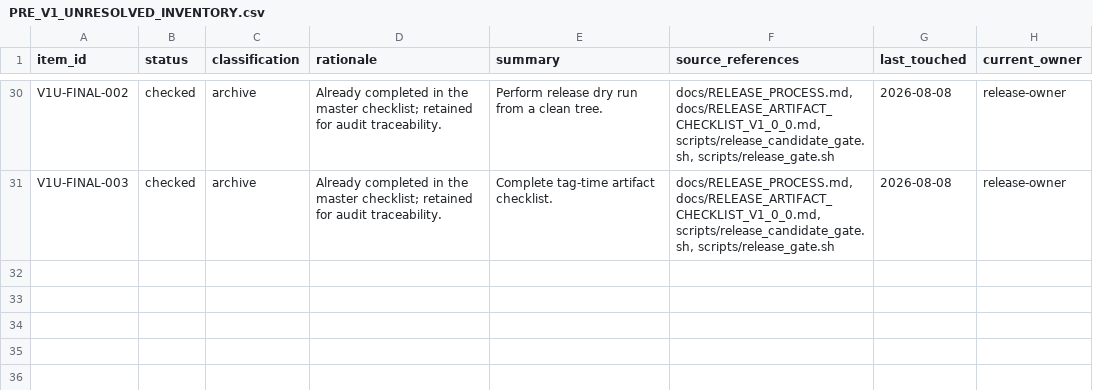
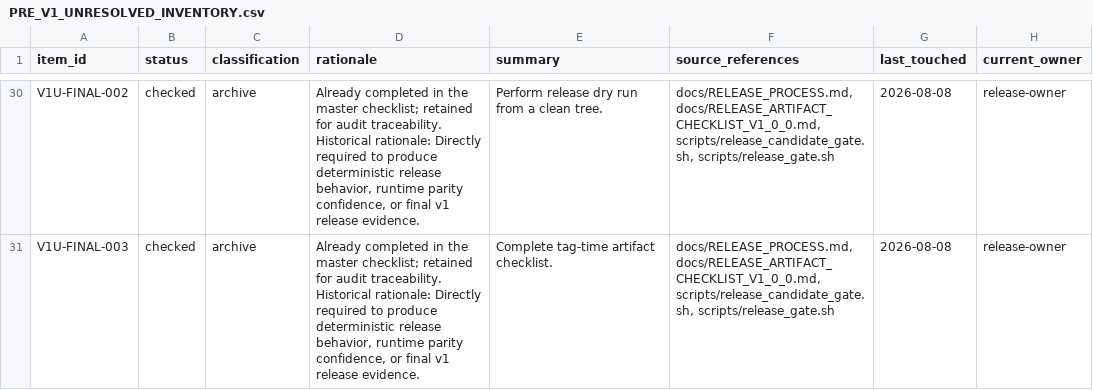
Before and after one commit to kujolang/kujo, a CSV file: docs/generated/PRE_V1_UNRESOLVED_INVENTORY.csv, drawn as a sheet; only a part is shown, gaps mark what is left out; the diff covers the shown part only.

Commit message:
Preserve historical release inventory rationale

```diff
--- a/docs/generated/PRE_V1_UNRESOLVED_INVENTORY.csv
+++ b/docs/generated/PRE_V1_UNRESOLVED_INVENTORY.csv
@@ -30,2 +30,2 @@ item_id,status,classification,rationale,summary,source_references,last_touched,c
-"V1U-FINAL-002","checked","archive","Already completed in the master checklist; retained for audit traceability.","Perform release dry run from a clean tree.","docs/RELEASE_PROCESS.md, docs/RELEASE_ARTIFACT_CHECKLIST_V1_0_0.md, scripts/release_candidate_gate.sh, scripts/release_gate.sh","2026-08-08","release-owner"
-"V1U-FINAL-003","checked","archive","Already completed in the master checklist; retained for audit traceability.","Complete tag-time artifact checklist.","docs/RELEASE_PROCESS.md, docs/RELEASE_ARTIFACT_CHECKLIST_V1_0_0.md, scripts/release_candidate_gate.sh, scripts/release_gate.sh","2026-08-08","release-owner"
+"V1U-FINAL-002","checked","archive","Already completed in the master checklist; retained for audit traceability. Historical rationale: Directly required to produce deterministic release behavior, runtime parity confidence, or final v1 release evidence.","Perform release dry run from a clean tree.","docs/RELEASE_PROCESS.md, docs/RELEASE_ARTIFACT_CHECKLIST_V1_0_0.md, scripts/release_candidate_gate.sh, scripts/release_gate.sh","2026-08-08","release-owner"
+"V1U-FINAL-003","checked","archive","Already completed in the master checklist; retained for audit traceability. Historical rationale: Directly required to produce deterministic release behavior, runtime parity confidence, or final v1 release evidence.","Complete tag-time artifact checklist.","docs/RELEASE_PROCESS.md, docs/RELEASE_ARTIFACT_CHECKLIST_V1_0_0.md, scripts/release_candidate_gate.sh, scripts/release_gate.sh","2026-08-08","release-owner"
```
Also changed, not shown: 27 edited cells elsewhere in this file, 2 other files.
